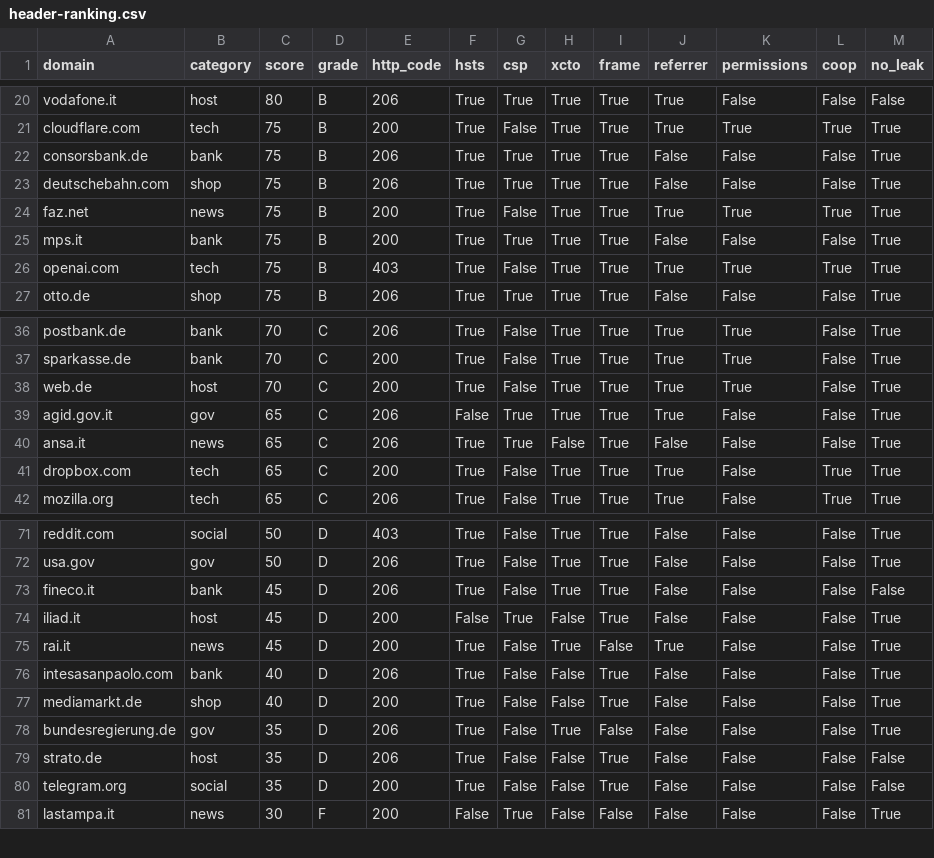
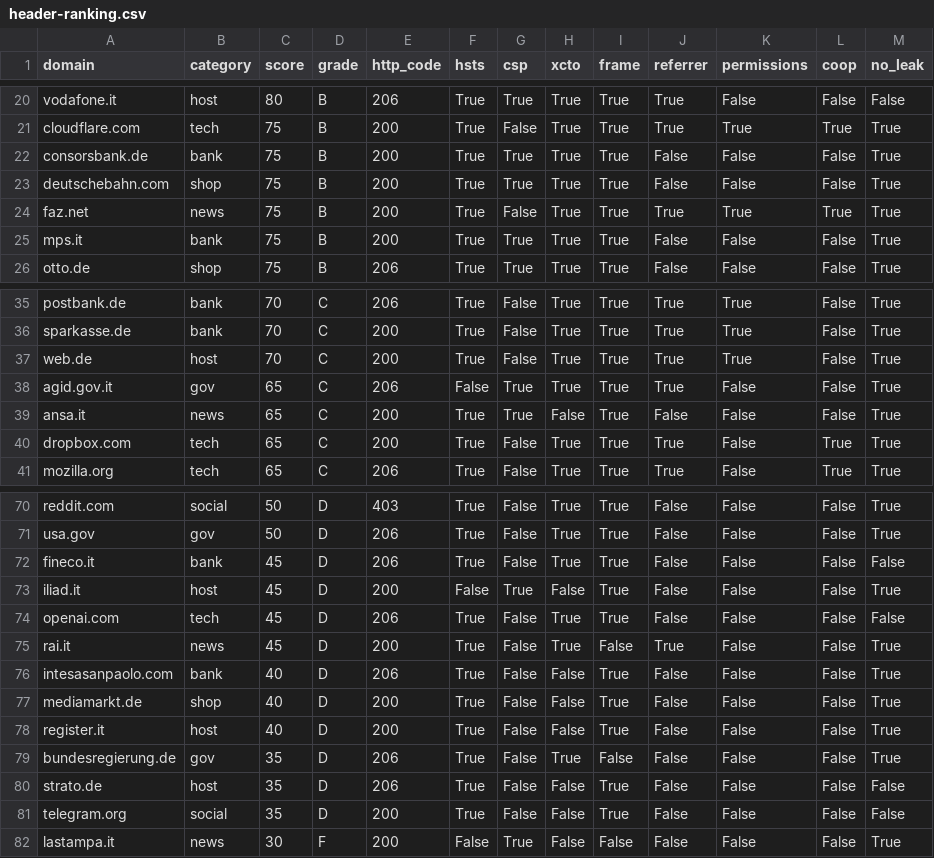
Before and after one commit to Mikweb2025-design/sysadmin-notes, a CSV file: data/header-ranking.csv, drawn as a sheet; only a part is shown, gaps mark what is left out.

```diff
--- a/data/header-ranking.csv
+++ b/data/header-ranking.csv
@@ -21,7 +21,6 @@ vodafone.it,host,80,B,206,True,True,True,True,True,False,False,False
 cloudflare.com,tech,75,B,200,True,False,True,True,True,True,True,True
-consorsbank.de,bank,75,B,206,True,True,True,True,False,False,False,True
-deutschebahn.com,shop,75,B,206,True,True,True,True,False,False,False,True
+consorsbank.de,bank,75,B,200,True,True,True,True,False,False,False,True
+deutschebahn.com,shop,75,B,200,True,True,True,True,False,False,False,True
 faz.net,news,75,B,200,True,False,True,True,True,True,True,True
 mps.it,bank,75,B,200,True,True,True,True,False,False,False,True
-openai.com,tech,75,B,403,True,False,True,True,True,True,True,True
 otto.de,shop,75,B,206,True,True,True,True,False,False,False,True
@@ -39,3 +38,3 @@ web.de,host,70,C,200,True,False,True,True,True,True,False,True
 agid.gov.it,gov,65,C,206,False,True,True,True,True,False,False,True
-ansa.it,news,65,C,206,True,True,False,True,False,False,False,True
+ansa.it,news,65,C,200,True,True,False,True,False,False,False,True
 dropbox.com,tech,65,C,200,True,False,True,True,True,False,True,True
@@ -74,2 +73,3 @@ fineco.it,bank,45,D,206,True,False,True,True,False,False,False,False
 iliad.it,host,45,D,200,False,True,False,True,False,False,False,True
+openai.com,tech,45,D,206,True,False,True,True,False,False,False,False
 rai.it,news,45,D,200,True,False,True,False,True,False,False,True
@@ -77,2 +77,3 @@ intesasanpaolo.com,bank,40,D,206,True,False,False,True,False,False,False,True
 mediamarkt.de,shop,40,D,200,True,False,False,True,False,False,False,True
+register.it,host,40,D,200,True,False,False,True,False,False,False,True
 bundesregierung.de,gov,35,D,206,True,False,True,False,False,False,False,True
```
Also changed, not shown: data/eol-versions.csv, data/mail-ranking.csv, 4 other files.
